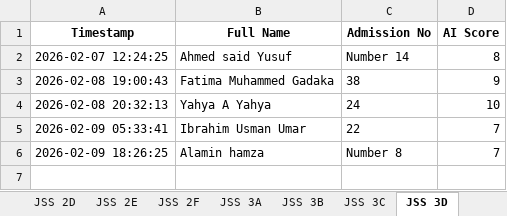
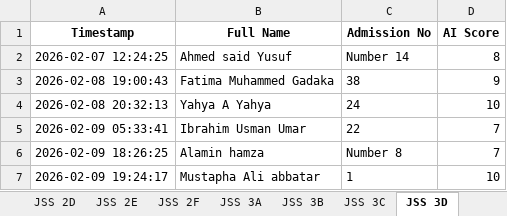
Before and after one commit to kobicdroid/ProjectSubmit, an Excel workbook: Project_Results.xlsx, sheet JSS 3D, drawn as a sheet; values as stored, in another font and other column widths than the file's, no borders; the diff names each change by its address in the sheet, - before the commit and + after, or states it on an @@ line.

```diff
--- a/Project_Results.xlsx (sheet JSS 3D)
+++ b/Project_Results.xlsx (sheet JSS 3D)
+row 7: 2026-02-09 19:24:17 | Mustapha Ali abbatar | 1 | 10
```
Also changed, not shown: 2 other files.
